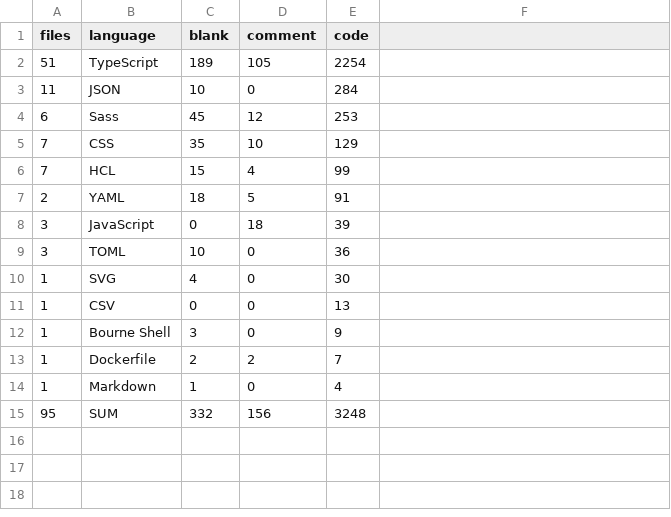
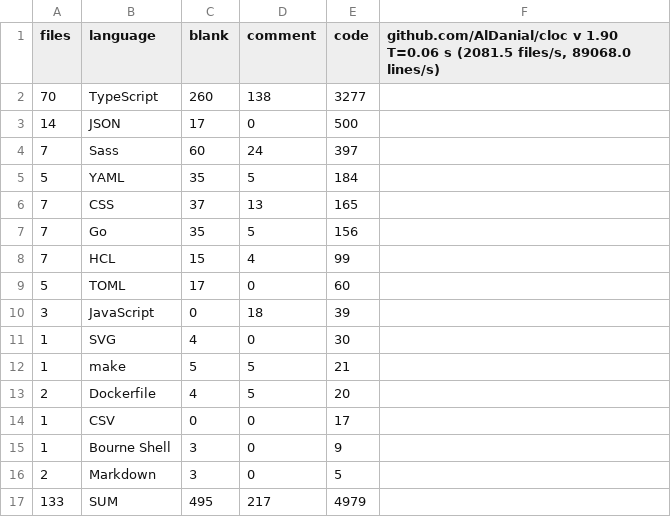
Before and after one commit to connorb08/connorbray.net, a CSV file: stats/lines_of_code.csv, drawn as a sheet.

```diff
--- a/stats/lines_of_code.csv
+++ b/stats/lines_of_code.csv
@@ -1,15 +1,17 @@
-files,language,blank,comment,code
-51,TypeScript,189,105,2254
-11,JSON,10,0,284
-6,Sass,45,12,253
-7,CSS,35,10,129
+files,language,blank,comment,code,"github.com/AlDanial/cloc v 1.90  T=0.06 s (2081.5 files/s, 89068.0 lines/s)"
+70,TypeScript,260,138,3277
+14,JSON,17,0,500
+7,Sass,60,24,397
+5,YAML,35,5,184
+7,CSS,37,13,165
+7,Go,35,5,156
 7,HCL,15,4,99
-2,YAML,18,5,91
+5,TOML,17,0,60
 3,JavaScript,0,18,39
-3,TOML,10,0,36
 1,SVG,4,0,30
-1,CSV,0,0,13
+1,make,5,5,21
+2,Dockerfile,4,5,20
+1,CSV,0,0,17
 1,Bourne Shell,3,0,9
-1,Dockerfile,2,2,7
-1,Markdown,1,0,4
-95,SUM,332,156,3248
+2,Markdown,3,0,5
+133,SUM,495,217,4979
```
Also changed, not shown: 21 other files.
